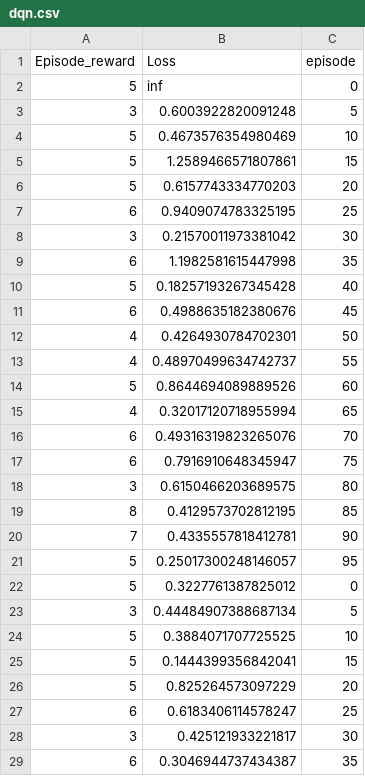
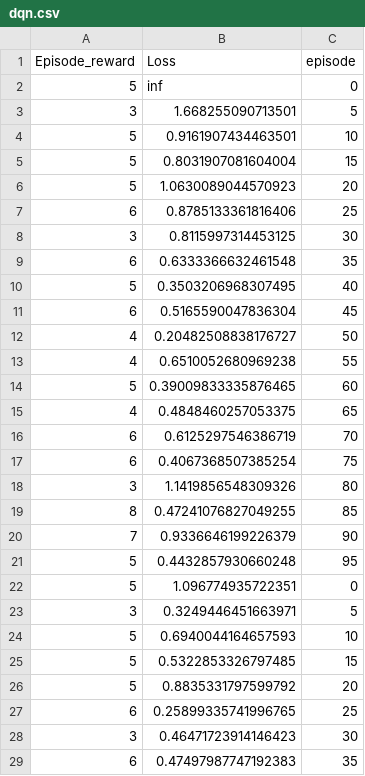
Before and after one commit to guangxush/Mozart, a CSV file: data/history/dqn.csv, drawn as a sheet; only a part is shown; the diff covers the shown part only.

```diff
--- a/data/history/dqn.csv
+++ b/data/history/dqn.csv
@@ -2,28 +2,28 @@ Episode_reward,Loss,episode
 5,inf,0
-3,0.6003922820091248,5
-5,0.4673576354980469,10
-5,1.2589466571807861,15
-5,0.6157743334770203,20
-6,0.9409074783325195,25
-3,0.21570011973381042,30
-6,1.1982581615447998,35
-5,0.18257193267345428,40
-6,0.4988635182380676,45
-4,0.4264930784702301,50
-4,0.48970499634742737,55
-5,0.8644694089889526,60
-4,0.32017120718955994,65
-6,0.49316319823265076,70
-6,0.7916910648345947,75
-3,0.6150466203689575,80
-8,0.4129573702812195,85
-7,0.4335557818412781,90
-5,0.25017300248146057,95
-5,0.3227761387825012,0
-3,0.44484907388687134,5
-5,0.3884071707725525,10
-5,0.1444399356842041,15
-5,0.825264573097229,20
-6,0.6183406114578247,25
-3,0.425121933221817,30
-6,0.3046944737434387,35
+3,1.668255090713501,5
+5,0.9161907434463501,10
+5,0.8031907081604004,15
+5,1.0630089044570923,20
+6,0.8785133361816406,25
+3,0.8115997314453125,30
+6,0.6333366632461548,35
+5,0.3503206968307495,40
+6,0.5165590047836304,45
+4,0.20482508838176727,50
+4,0.6510052680969238,55
+5,0.39009833335876465,60
+4,0.4848460257053375,65
+6,0.6125297546386719,70
+6,0.4067368507385254,75
+3,1.1419856548309326,80
+8,0.47241076827049255,85
+7,0.9336646199226379,90
+5,0.4432857930660248,95
+5,1.096774935722351,0
+3,0.3249446451663971,5
+5,0.6940044164657593,10
+5,0.5322853326797485,15
+5,0.8835331797599792,20
+6,0.25899335741996765,25
+3,0.46471723914146423,30
+6,0.47497987747192383,35
```
Also changed, not shown: 72 edited cells elsewhere in this file, 3 other files.
